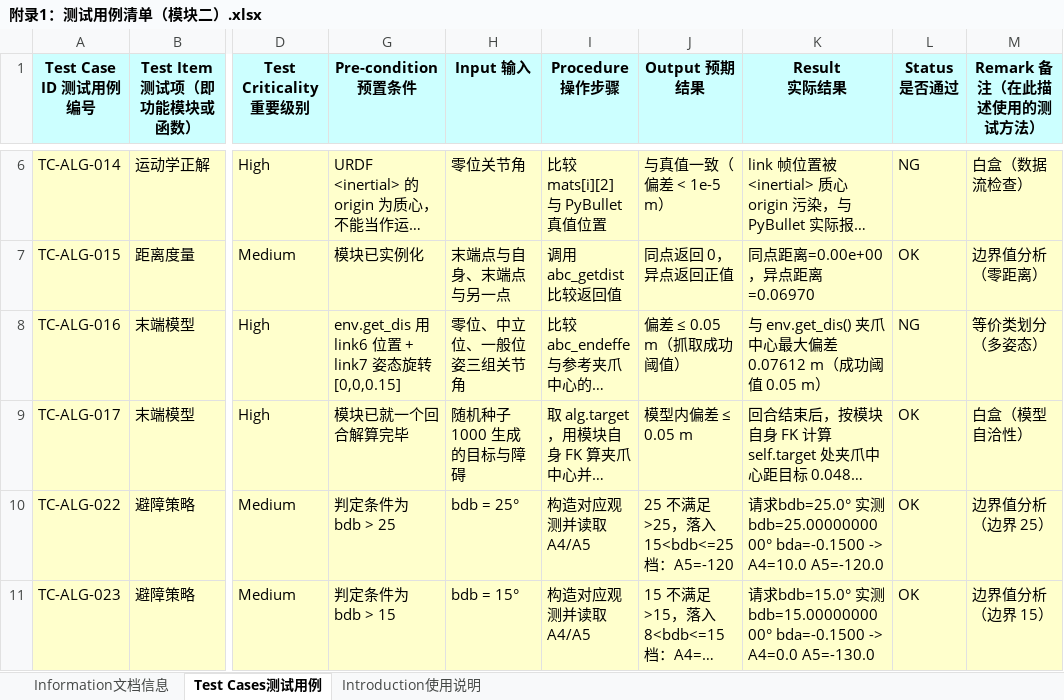
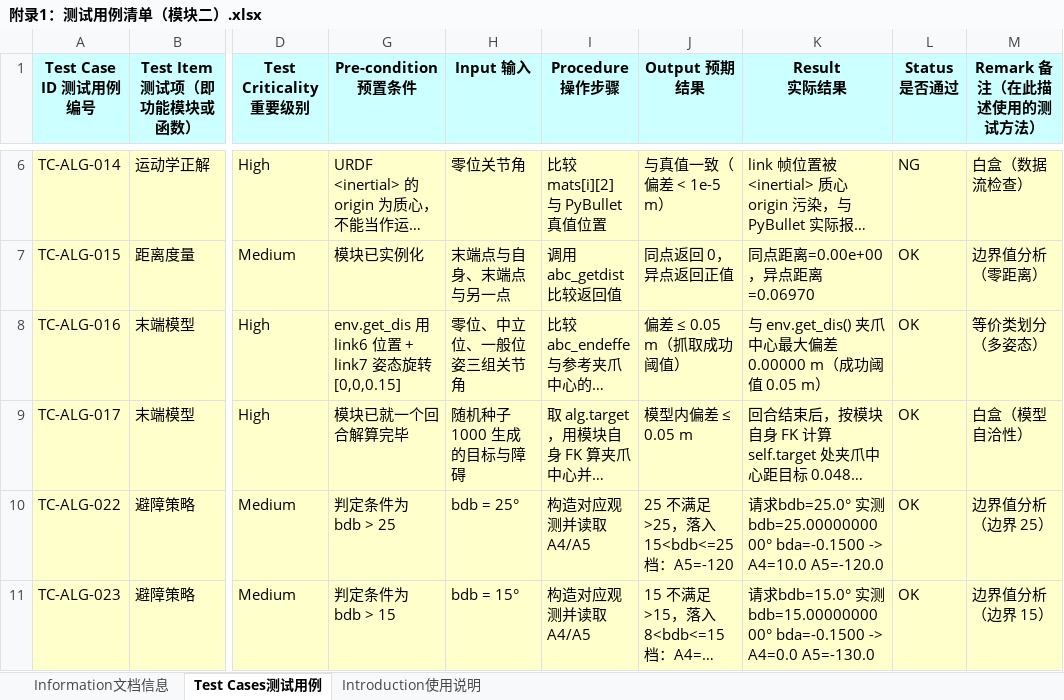
Before and after one commit to 9-2-1/2026H3-sc2024, an Excel workbook: 附录1：测试用例清单（模块二）.xlsx, sheet Test Cases测试用例, drawn as a sheet; only a part is shown, gaps mark what is left out; long unchanged cells end in …; values as stored, in another font and other column widths than the file's, no borders; the diff names each change by its address in the sheet, - before the commit and + after, or states it on an @@ line.

```diff
--- a/附录1：测试用例清单（模块二）.xlsx (sheet Test Cases测试用例)
+++ b/附录1：测试用例清单（模块二）.xlsx (sheet Test Cases测试用例)
-K8 (Result 实际结果): …大偏差 0.07612 m（成功…
+K8 (Result 实际结果): …大偏差 0.00000 m（成功…
-L8 (Status 是否通过): NG
+L8 (Status 是否通过): OK
```
Also changed, not shown: sheet Information文档信息, charts or pictures, 附录1：测试用例清单（模块一）.xlsx, 2 other files.
